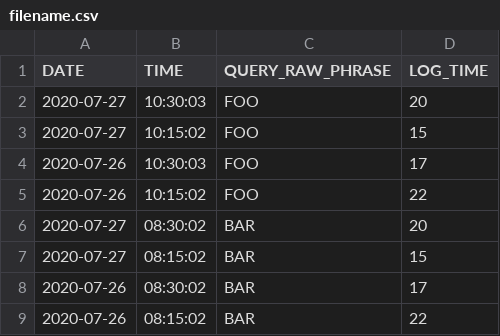
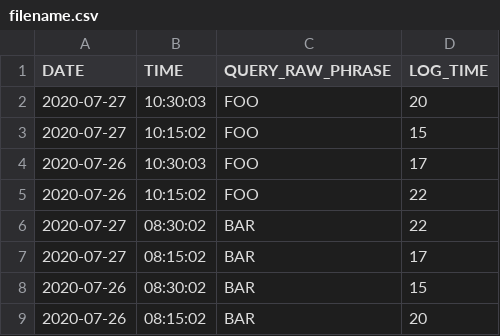
Before and after one commit to Niviral/Dashboard, a CSV file: filename.csv, drawn as a sheet.

Commit message:
Better example data

```diff
--- a/filename.csv
+++ b/filename.csv
@@ -5,5 +5,5 @@ DATE,TIME,QUERY_RAW_PHRASE,LOG_TIME
 2020-07-26,10:15:02,FOO,22
-2020-07-27,08:30:02,BAR,20
-2020-07-27,08:15:02,BAR,15
-2020-07-26,08:30:02,BAR,17
-2020-07-26,08:15:02,BAR,22
+2020-07-27,08:30:02,BAR,22
+2020-07-27,08:15:02,BAR,17
+2020-07-26,08:30:02,BAR,15
+2020-07-26,08:15:02,BAR,20
```
Also changed, not shown: 2 other files.
